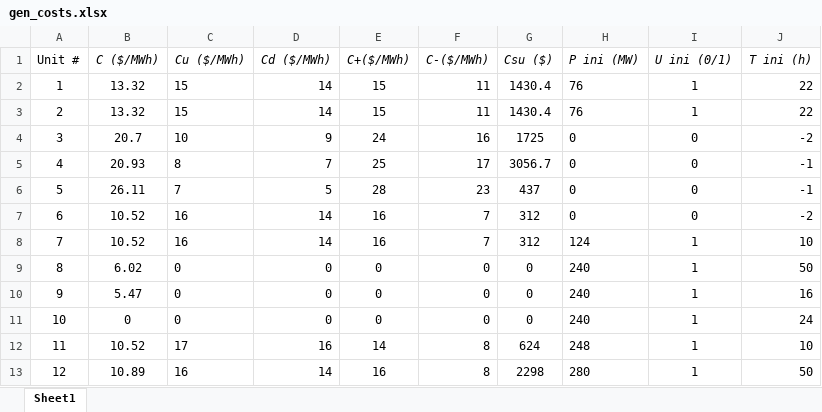
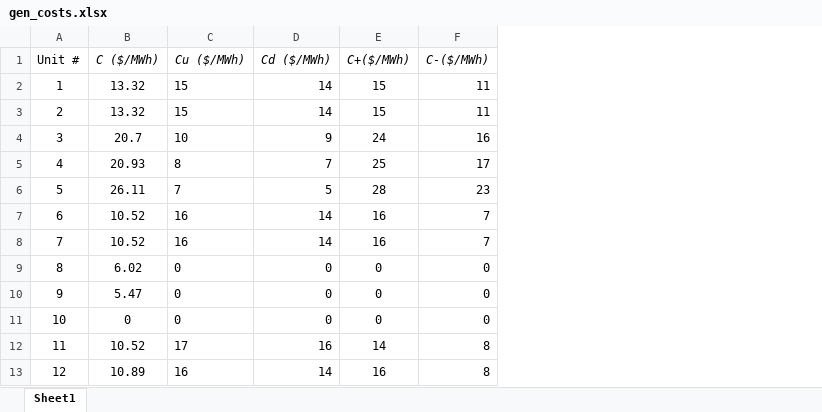
Before and after one commit to SorenBlattBendtsen/46750, an Excel workbook: Assignment 2/data/gen_costs.xlsx, sheet Sheet1, drawn as a sheet; values as stored, in another font and other column widths than the file's, no borders; the diff names each change by its address in the sheet, - before the commit and + after, or states it on an @@ line.

Commit message:
Setup reading data input

```diff
--- a/Assignment 2/data/gen_costs.xlsx (sheet Sheet1)
+++ b/Assignment 2/data/gen_costs.xlsx (sheet Sheet1)
-column G (Csu ($)), rows 2-13: 1430.4 | 1430.4 | 1725 | 3056.7 | 437 | 312 | 312 | 0 | 0 | 0 | 624 | 2298
-column H (P ini (MW)), rows 2-13: 76 | 76 | 0 | 0 | 0 | 0 | 124 | 240 | 240 | 240 | 248 | 280
-column I (U ini (0/1)), rows 2-13: 1 | 1 | 0 | 0 | 0 | 0 | 1 | 1 | 1 | 1 | 1 | 1
-column J (T ini (h)), rows 2-13: 22 | 22 | -2 | -1 | -1 | -2 | 10 | 50 | 16 | 24 | 10 | 50
```
Also changed, not shown: 4 other files.
